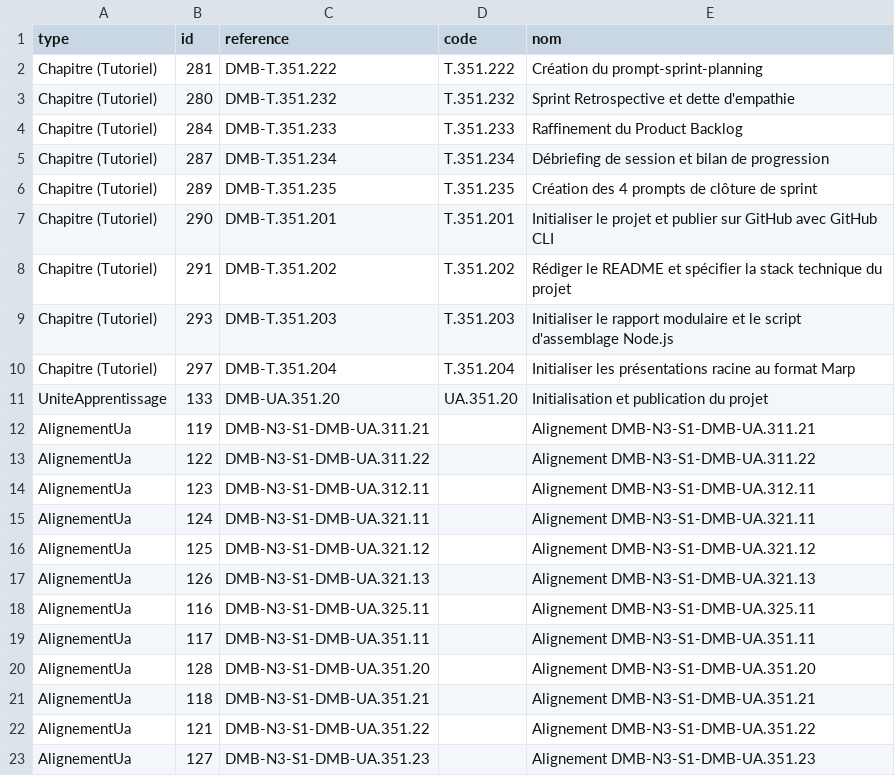
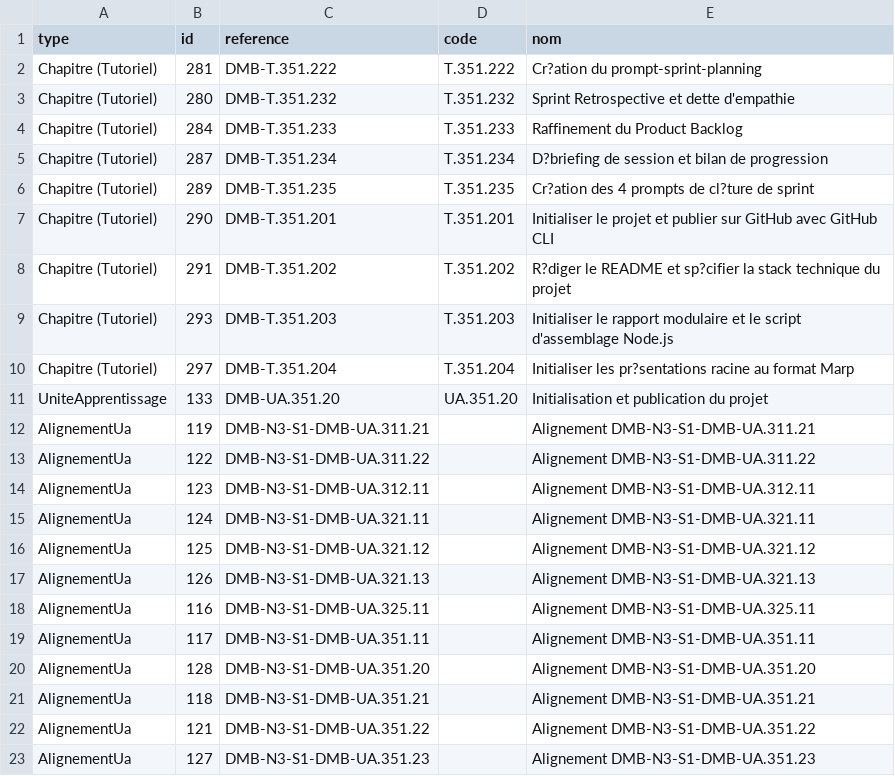
Before and after one commit to solicode-lms/app, a CSV file: deploy/imports/sessions/reports/DMB_N3_elements_a_supprimer.csv, drawn as a sheet.

```diff
--- a/deploy/imports/sessions/reports/DMB_N3_elements_a_supprimer.csv
+++ b/deploy/imports/sessions/reports/DMB_N3_elements_a_supprimer.csv
@@ -1,11 +1,11 @@
 type,id,reference,code,nom
-"Chapitre (Tutoriel)",281,DMB-T.351.222,T.351.222,"Création du prompt-sprint-planning"
+"Chapitre (Tutoriel)",281,DMB-T.351.222,T.351.222,"Cr?ation du prompt-sprint-planning"
 "Chapitre (Tutoriel)",280,DMB-T.351.232,T.351.232,"Sprint Retrospective et dette d'empathie"
 "Chapitre (Tutoriel)",284,DMB-T.351.233,T.351.233,"Raffinement du Product Backlog"
-"Chapitre (Tutoriel)",287,DMB-T.351.234,T.351.234,"Débriefing de session et bilan de progression"
-"Chapitre (Tutoriel)",289,DMB-T.351.235,T.351.235,"Création des 4 prompts de clôture de sprint"
+"Chapitre (Tutoriel)",287,DMB-T.351.234,T.351.234,"D?briefing de session et bilan de progression"
+"Chapitre (Tutoriel)",289,DMB-T.351.235,T.351.235,"Cr?ation des 4 prompts de cl?ture de sprint"
 "Chapitre (Tutoriel)",290,DMB-T.351.201,T.351.201,"Initialiser le projet et publier sur GitHub avec GitHub CLI"
-"Chapitre (Tutoriel)",291,DMB-T.351.202,T.351.202,"Rédiger le README et spécifier la stack technique du projet"
+"Chapitre (Tutoriel)",291,DMB-T.351.202,T.351.202,"R?diger le README et sp?cifier la stack technique du projet"
 "Chapitre (Tutoriel)",293,DMB-T.351.203,T.351.203,"Initialiser le rapport modulaire et le script d'assemblage Node.js"
-"Chapitre (Tutoriel)",297,DMB-T.351.204,T.351.204,"Initialiser les présentations racine au format Marp"
+"Chapitre (Tutoriel)",297,DMB-T.351.204,T.351.204,"Initialiser les pr?sentations racine au format Marp"
 UniteApprentissage,133,DMB-UA.351.20,UA.351.20,"Initialisation et publication du projet"
```
Also changed, not shown: 2 other files.
